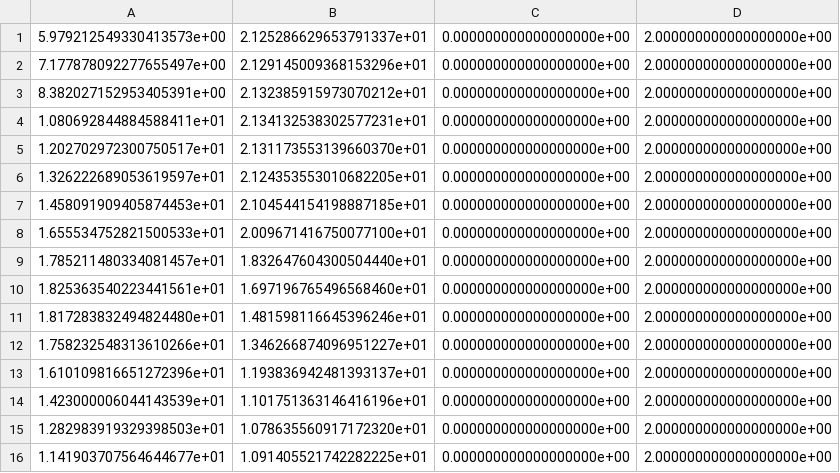
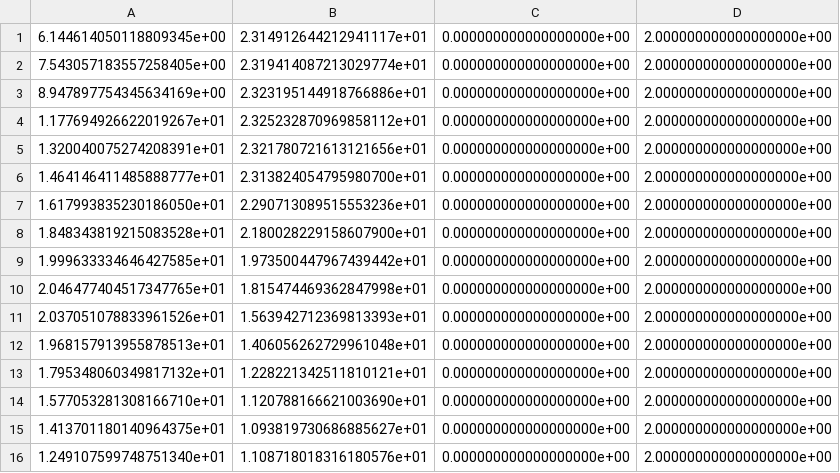
Before and after one commit to MatteoMariani99/psd_DaGGER, a CSV file: world/cones_position/coneOUT_track0.csv, drawn as a sheet; only a part is shown; the diff covers the shown part only.

```diff
--- a/world/cones_position/coneOUT_track0.csv
+++ b/world/cones_position/coneOUT_track0.csv
@@ -1,16 +1,16 @@
-5.979212549330413573e+00,2.125286629653791337e+01,0.000000000000000000e+00,2.000000000000000000e+00
-7.177878092277655497e+00,2.129145009368153296e+01,0.000000000000000000e+00,2.000000000000000000e+00
-8.382027152953405391e+00,2.132385915973070212e+01,0.000000000000000000e+00,2.000000000000000000e+00
-1.080692844884588411e+01,2.134132538302577231e+01,0.000000000000000000e+00,2.000000000000000000e+00
-1.202702972300750517e+01,2.131173553139660370e+01,0.000000000000000000e+00,2.000000000000000000e+00
-1.326222689053619597e+01,2.124353553010682205e+01,0.000000000000000000e+00,2.000000000000000000e+00
-1.458091909405874453e+01,2.104544154198887185e+01,0.000000000000000000e+00,2.000000000000000000e+00
-1.655534752821500533e+01,2.009671416750077100e+01,0.000000000000000000e+00,2.000000000000000000e+00
-1.785211480334081457e+01,1.832647604300504440e+01,0.000000000000000000e+00,2.000000000000000000e+00
-1.825363540223441561e+01,1.697196765496568460e+01,0.000000000000000000e+00,2.000000000000000000e+00
-1.817283832494824480e+01,1.481598116645396246e+01,0.000000000000000000e+00,2.000000000000000000e+00
-1.758232548313610266e+01,1.346266874096951227e+01,0.000000000000000000e+00,2.000000000000000000e+00
-1.610109816651272396e+01,1.193836942481393137e+01,0.000000000000000000e+00,2.000000000000000000e+00
-1.423000006044143539e+01,1.101751363146416196e+01,0.000000000000000000e+00,2.000000000000000000e+00
-1.282983919329398503e+01,1.078635560917172320e+01,0.000000000000000000e+00,2.000000000000000000e+00
-1.141903707564644677e+01,1.091405521742282225e+01,0.000000000000000000e+00,2.000000000000000000e+00
+6.144614050118809345e+00,2.314912644212941117e+01,0.000000000000000000e+00,2.000000000000000000e+00
+7.543057183557258405e+00,2.319414087213029774e+01,0.000000000000000000e+00,2.000000000000000000e+00
+8.947897754345634169e+00,2.323195144918766886e+01,0.000000000000000000e+00,2.000000000000000000e+00
+1.177694926622019267e+01,2.325232870969858112e+01,0.000000000000000000e+00,2.000000000000000000e+00
+1.320040075274208391e+01,2.321780721613121656e+01,0.000000000000000000e+00,2.000000000000000000e+00
+1.464146411485888777e+01,2.313824054795980700e+01,0.000000000000000000e+00,2.000000000000000000e+00
+1.617993835230186050e+01,2.290713089515553236e+01,0.000000000000000000e+00,2.000000000000000000e+00
+1.848343819215083528e+01,2.180028229158607900e+01,0.000000000000000000e+00,2.000000000000000000e+00
+1.999633334646427585e+01,1.973500447967439442e+01,0.000000000000000000e+00,2.000000000000000000e+00
+2.046477404517347765e+01,1.815474469362847998e+01,0.000000000000000000e+00,2.000000000000000000e+00
+2.037051078833961526e+01,1.563942712369813393e+01,0.000000000000000000e+00,2.000000000000000000e+00
+1.968157913955878513e+01,1.406056262729961048e+01,0.000000000000000000e+00,2.000000000000000000e+00
+1.795348060349817132e+01,1.228221342511810121e+01,0.000000000000000000e+00,2.000000000000000000e+00
+1.577053281308166710e+01,1.120788166621003690e+01,0.000000000000000000e+00,2.000000000000000000e+00
+1.413701180140964375e+01,1.093819730686885627e+01,0.000000000000000000e+00,2.000000000000000000e+00
+1.249107599748751340e+01,1.108718018316180576e+01,0.000000000000000000e+00,2.000000000000000000e+00
```
Also changed, not shown: 1 added row and 120 edited cells elsewhere in this file, world/cones_position/coneIN_track0.csv, 35 other files.
